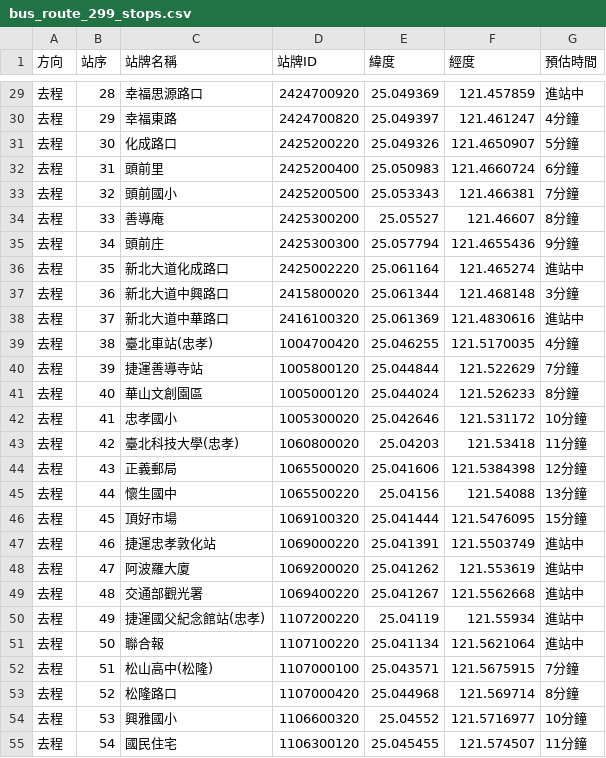
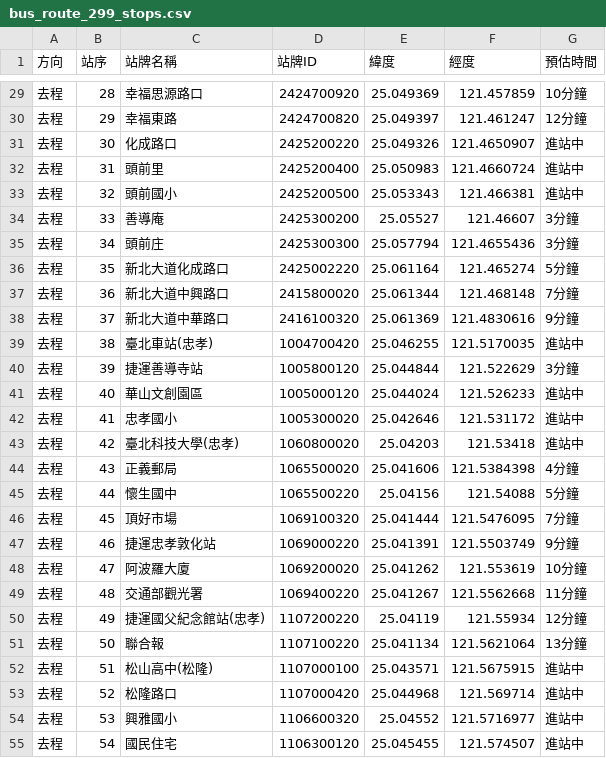
Before and after one commit to XIXI20021204/cycu_oop_1132_11022143, a CSV file: bus_route_299_stops.csv, drawn as a sheet; only a part is shown, gaps mark what is left out; the diff covers the shown part only.

```diff
--- a/bus_route_299_stops.csv
+++ b/bus_route_299_stops.csv
@@ -29,27 +29,27 @@
-去程,28,幸福思源路口,2424700920,25.049369,121.457859,進站中
-去程,29,幸福東路,2424700820,25.049397,121.461247,4分鐘
-去程,30,化成路口,2425200220,25.049326,121.4650907,5分鐘
-去程,31,頭前里,2425200400,25.050983,121.4660724,6分鐘
-去程,32,頭前國小,2425200500,25.053343,121.466381,7分鐘
-去程,33,善導庵,2425300200,25.05527,121.46607,8分鐘
-去程,34,頭前庄,2425300300,25.057794,121.4655436,9分鐘
-去程,35,新北大道化成路口,2425002220,25.061164,121.465274,進站中
-去程,36,新北大道中興路口,2415800020,25.061344,121.468148,3分鐘
-去程,37,新北大道中華路口,2416100320,25.061369,121.4830616,進站中
-去程,38,臺北車站(忠孝),1004700420,25.046255,121.5170035,4分鐘
-去程,39,捷運善導寺站,1005800120,25.044844,121.522629,7分鐘
-去程,40,華山文創園區,1005000120,25.044024,121.526233,8分鐘
-去程,41,忠孝國小,1005300020,25.042646,121.531172,10分鐘
-去程,42,臺北科技大學(忠孝),1060800020,25.04203,121.53418,11分鐘
-去程,43,正義郵局,1065500020,25.041606,121.5384398,12分鐘
-去程,44,懷生國中,1065500220,25.04156,121.54088,13分鐘
-去程,45,頂好市場,1069100320,25.041444,121.5476095,15分鐘
-去程,46,捷運忠孝敦化站,1069000220,25.041391,121.5503749,進站中
-去程,47,阿波羅大廈,1069200020,25.041262,121.553619,進站中
-去程,48,交通部觀光署,1069400220,25.041267,121.5562668,進站中
-去程,49,捷運國父紀念館站(忠孝),1107200220,25.04119,121.55934,進站中
-去程,50,聯合報,1107100220,25.041134,121.5621064,進站中
-去程,51,松山高中(松隆),1107000100,25.043571,121.5675915,7分鐘
-去程,52,松隆路口,1107000420,25.044968,121.569714,8分鐘
-去程,53,興雅國小,1106600320,25.04552,121.5716977,10分鐘
-去程,54,國民住宅,1106300120,25.045455,121.574507,11分鐘
+去程,28,幸福思源路口,2424700920,25.049369,121.457859,10分鐘
+去程,29,幸福東路,2424700820,25.049397,121.461247,12分鐘
+去程,30,化成路口,2425200220,25.049326,121.4650907,進站中
+去程,31,頭前里,2425200400,25.050983,121.4660724,進站中
+去程,32,頭前國小,2425200500,25.053343,121.466381,進站中
+去程,33,善導庵,2425300200,25.05527,121.46607,3分鐘
+去程,34,頭前庄,2425300300,25.057794,121.4655436,3分鐘
+去程,35,新北大道化成路口,2425002220,25.061164,121.465274,5分鐘
+去程,36,新北大道中興路口,2415800020,25.061344,121.468148,7分鐘
+去程,37,新北大道中華路口,2416100320,25.061369,121.4830616,9分鐘
+去程,38,臺北車站(忠孝),1004700420,25.046255,121.5170035,進站中
+去程,39,捷運善導寺站,1005800120,25.044844,121.522629,3分鐘
+去程,40,華山文創園區,1005000120,25.044024,121.526233,進站中
+去程,41,忠孝國小,1005300020,25.042646,121.531172,進站中
+去程,42,臺北科技大學(忠孝),1060800020,25.04203,121.53418,進站中
+去程,43,正義郵局,1065500020,25.041606,121.5384398,4分鐘
+去程,44,懷生國中,1065500220,25.04156,121.54088,5分鐘
+去程,45,頂好市場,1069100320,25.041444,121.5476095,7分鐘
+去程,46,捷運忠孝敦化站,1069000220,25.041391,121.5503749,9分鐘
+去程,47,阿波羅大廈,1069200020,25.041262,121.553619,10分鐘
+去程,48,交通部觀光署,1069400220,25.041267,121.5562668,11分鐘
+去程,49,捷運國父紀念館站(忠孝),1107200220,25.04119,121.55934,12分鐘
+去程,50,聯合報,1107100220,25.041134,121.5621064,13分鐘
+去程,51,松山高中(松隆),1107000100,25.043571,121.5675915,進站中
+去程,52,松隆路口,1107000420,25.044968,121.569714,進站中
+去程,53,興雅國小,1106600320,25.04552,121.5716977,進站中
+去程,54,國民住宅,1106300120,25.045455,121.574507,進站中
```
Also changed, not shown: 81 edited cells elsewhere in this file, 1 other file.
